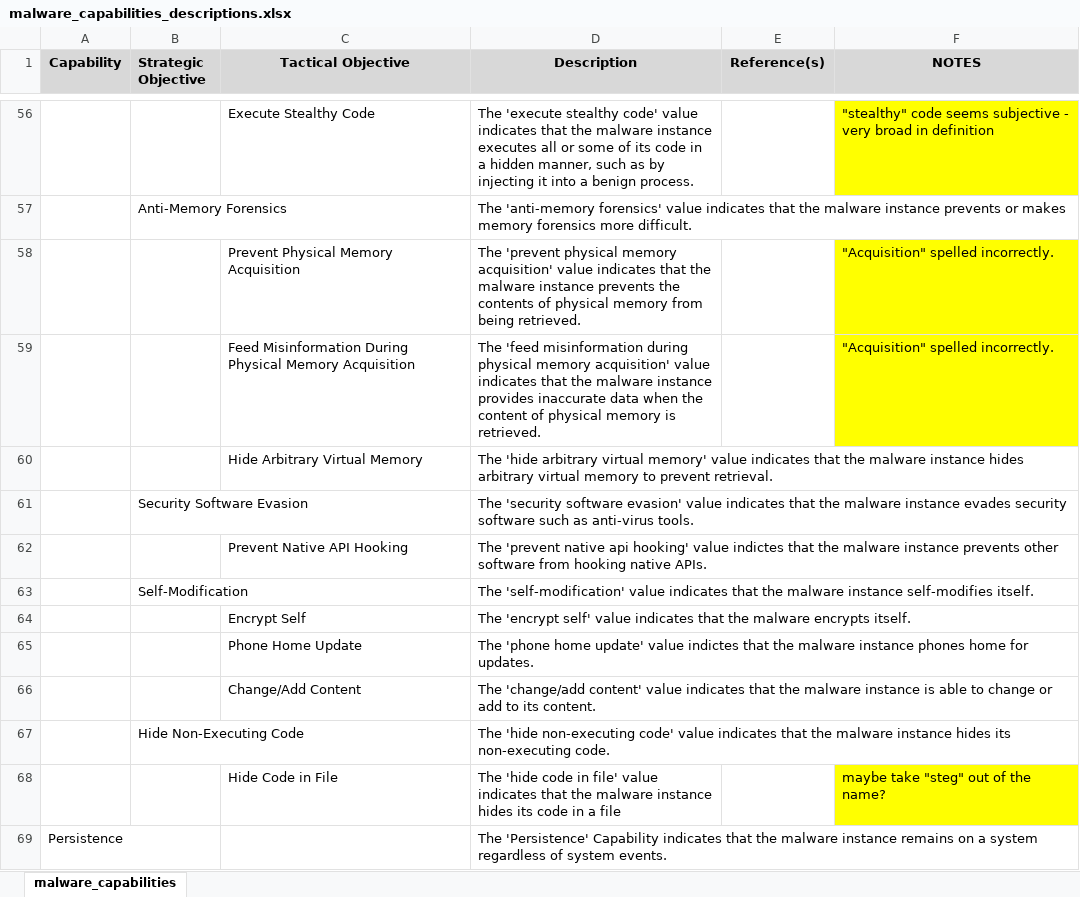
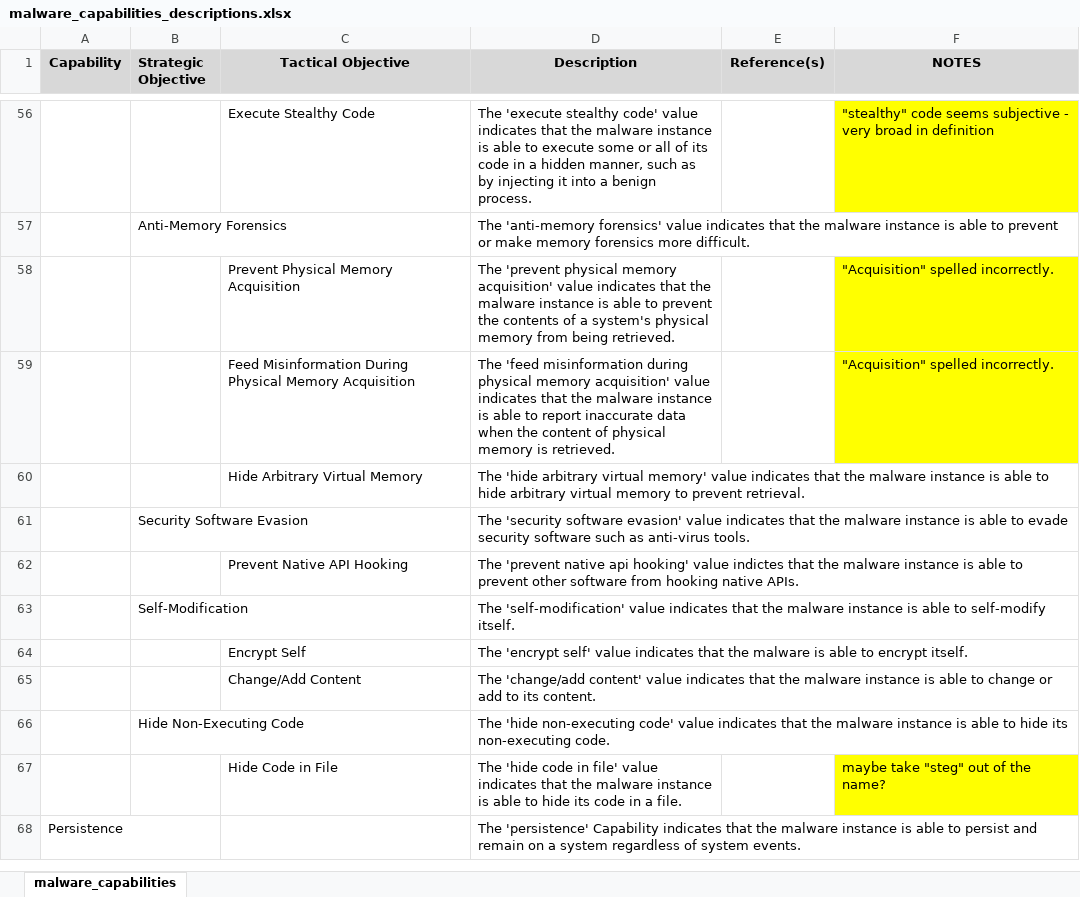
Before and after one commit to MAECProject/working-documents, an Excel workbook: mind_maps/malware_capabilities_descriptions.xlsx, sheet malware_capabilities, drawn as a sheet; only a part is shown, gaps mark what is left out; values as stored, in another font and other column widths than the file's, no borders; removed rows and columns are numbered as before the commit, all else as after; the diff covers the shown part only; the diff names each change by its address in the sheet, - before the commit and + after, or states it on an @@ line.

Commit message:
Updated descriptions to use 'is able' rather than present tense verb usage

```diff
--- a/mind_maps/malware_capabilities_descriptions.xlsx (sheet malware_capabilities)
+++ b/mind_maps/malware_capabilities_descriptions.xlsx (sheet malware_capabilities)
-D56 (Description): …malware instance executes all or some of its…
+D56 (Description): …malware instance is able to execute some or all of its…
-D57 (Description): …malware instance prevents or makes memory forensics…
+D57 (Description): …malware instance is able to prevent or make memory forensics…
-D58 (Description): …malware instance prevents the contents of physical memory…
+D58 (Description): …malware instance is able to prevent the contents of a system's physical memory…
-D59 (Description): …malware instance provides inaccurate data…
+D59 (Description): …malware instance is able to report inaccurate data…
-D60 (Description): …malware instance hides arbitrary virtual…
+D60 (Description): …malware instance is able to hide arbitrary virtual…
-D61 (Description): …malware instance evades security software…
+D61 (Description): …malware instance is able to evade security software…
-D62 (Description): …malware instance prevents other software…
+D62 (Description): …malware instance is able to prevent other software…
-D63 (Description): …malware instance self-modifies itself.
+D63 (Description): …malware instance is able to self-modify itself.
-D64 (Description): …the malware encrypts itself.
+D64 (Description): …the malware is able to encrypt itself.
-row 65:  |  | Phone Home Update | The 'phone home update' value indictes that the malware instance phones home for updates.
-D66 (Description): …malware instance hides its non-executing…
+D66 (Description): …malware instance is able to hide its non-executing…
-D67 (Description): …malware instance hides its code in a file
+D67 (Description): …malware instance is able to hide its code in a file.
-D68 (Description): The 'Persistence' Capability indicates that the malware instance remains on a…
+D68 (Description): The 'persistence' Capability indicates that the malware instance is able to persist and remain on a…
```
Also changed, not shown: 177 edited cells elsewhere in this sheet.
